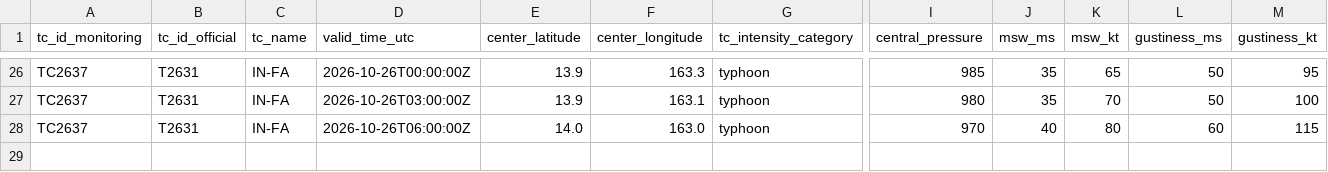
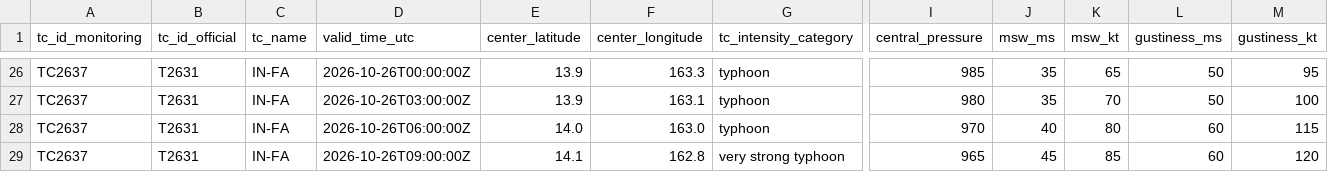
Before and after one commit to beuraieon-a/jma-tc-tracker, a CSV file: data/T2631_IN-FA/besttrack.csv, drawn as a sheet; only a part is shown, gaps mark what is left out; rows hold the shown columns only; the diff names each change by its address in the sheet, - before the commit and + after, or states it on an @@ line.

Commit message:
data: 40302001004 2026-10-26T09:45:28Z

```diff
--- a/data/T2631_IN-FA/besttrack.csv
+++ b/data/T2631_IN-FA/besttrack.csv
+row 29: TC2637 | T2631 | IN-FA | 2026-10-26T09:00:00Z | 14.1 | 162.8 | very strong typhoon | 965 | 45 | 85 | 60 | 120
```
Also changed, not shown: 4 other files.
